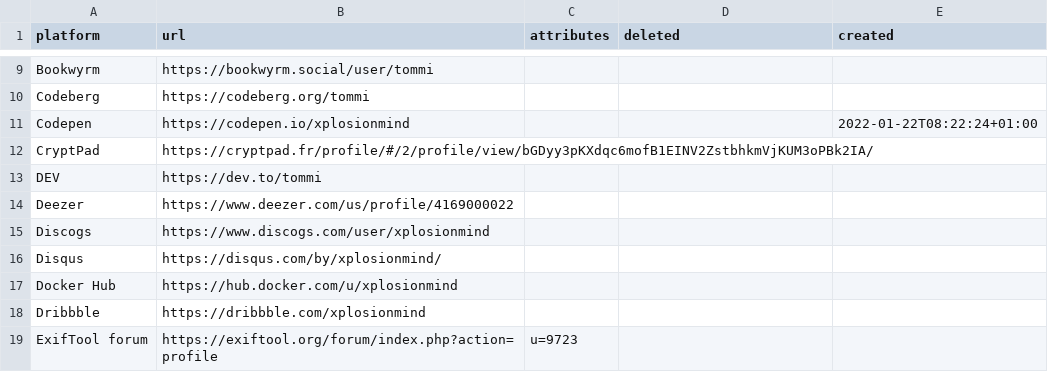
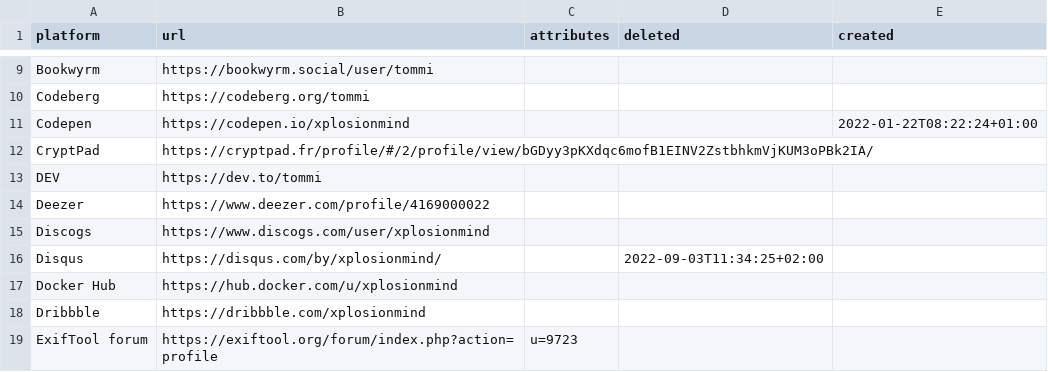
Before and after one commit to xplosionmind/tommi.space, a CSV file: data/accounts.csv, drawn as a sheet; only a part is shown, gaps mark what is left out.

```diff
--- a/data/accounts.csv
+++ b/data/accounts.csv
@@ -13,5 +13,5 @@ CryptPad,https://cryptpad.fr/profile/#/2/profile/view/bGDyy3pKXdqc6mofB1EINV2Zst
 DEV,https://dev.to/tommi,,,
-Deezer,https://www.deezer.com/us/profile/4169000022,,,
+Deezer,https://www.deezer.com/profile/4169000022,,,
 Discogs,https://www.discogs.com/user/xplosionmind,,,
-Disqus,https://disqus.com/by/xplosionmind/,,,
+Disqus,https://disqus.com/by/xplosionmind/,,2022-09-03T11:34:25+02:00,
 Docker Hub,https://hub.docker.com/u/xplosionmind,,,
```
Also changed, not shown: data/readslog.csv, 1 other file.
